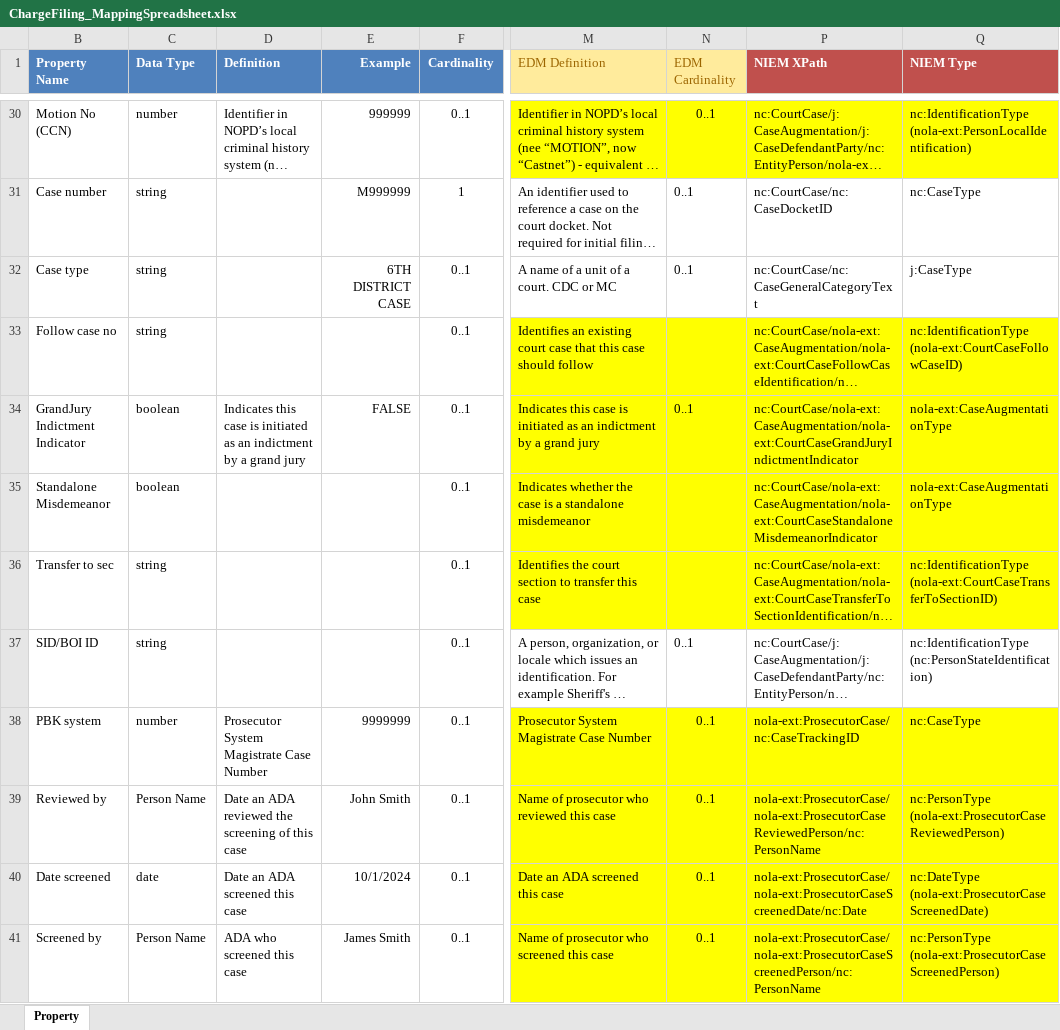
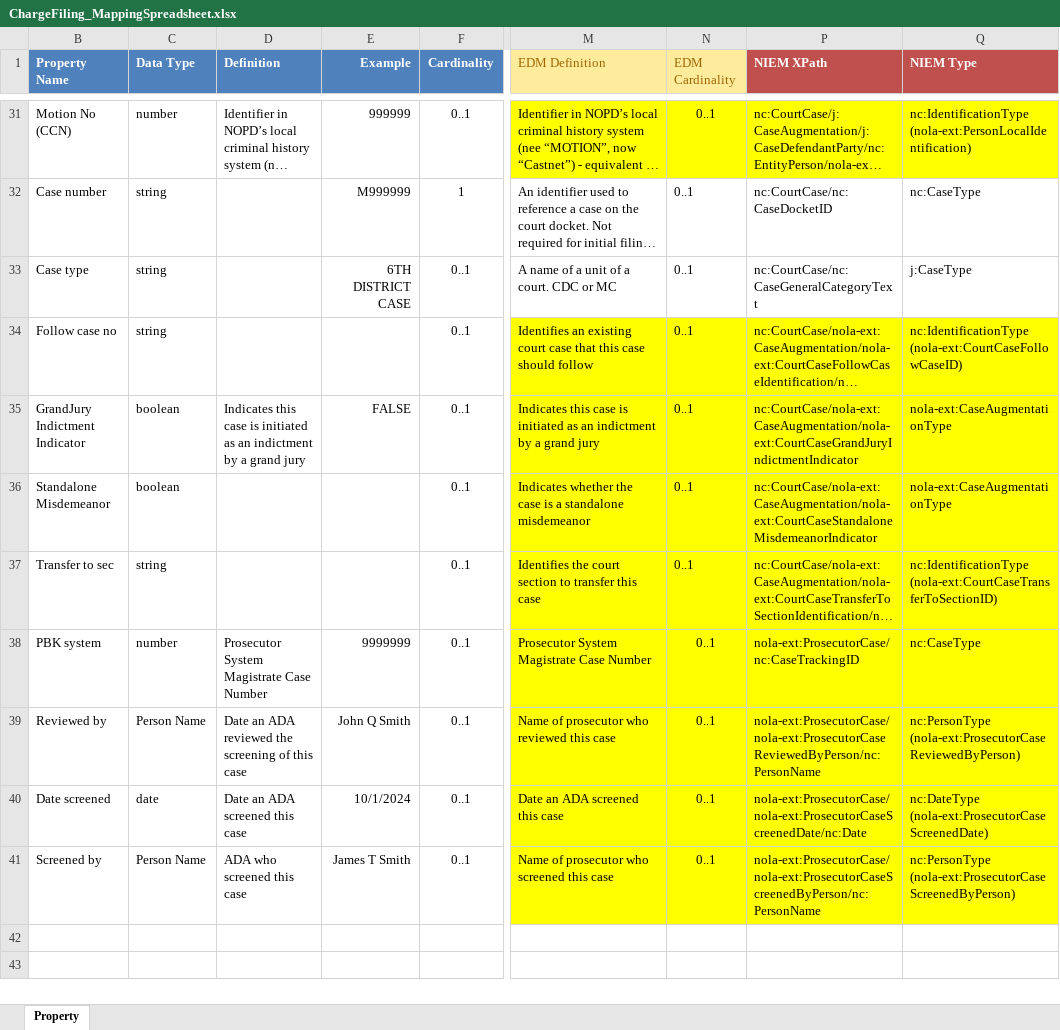
Before and after one commit to CityOfNewOrleans/JTMP-Data-Exchange-Specs, an Excel workbook: schemas/ChargeFiling_iepd/artifacts/ChargeFiling_MappingSpreadsheet.xlsx, sheet Property, drawn as a sheet; only a part is shown, gaps mark what is left out; long unchanged cells end in …; values as stored, in another font and other column widths than the file's, no borders; table styles not drawn; addresses are those after the commit; the diff covers the shown part only; the diff names each change by its address in the sheet, - before the commit and + after, or states it on an @@ line.

Commit message:
Complete schemas and instance

```diff
--- a/schemas/ChargeFiling_iepd/artifacts/ChargeFiling_MappingSpreadsheet.xlsx (sheet Property)
+++ b/schemas/ChargeFiling_iepd/artifacts/ChargeFiling_MappingSpreadsheet.xlsx (sheet Property)
-N34 (EDM Cardinality): (empty)
+N34 (EDM Cardinality): 0..1
-N36:N37 (EDM Cardinality): (empty)
+N36:N37 (EDM Cardinality): 0..1
@@ row 37 moved to row 28: SID/BOI ID @@
-E39 (Example): John Smith
+E39 (Example): John Q Smith
-P39 (NIEM XPath): nola-ext:ProsecutorCase/nola-ext:ProsecutorCaseReviewedPerson/nc:PersonName
+P39 (NIEM XPath): nola-ext:ProsecutorCase/nola-ext:ProsecutorCaseReviewedByPerson/nc:PersonName
-Q39 (NIEM Type): nc:PersonType (nola-ext:ProsecutorCaseReviewedPerson)
+Q39 (NIEM Type): nc:PersonType (nola-ext:ProsecutorCaseReviewedByPerson)
-E41 (Example): James Smith
+E41 (Example): James T Smith
-P41 (NIEM XPath): nola-ext:ProsecutorCase/nola-ext:ProsecutorCaseScreenedPerson/nc:PersonName
+P41 (NIEM XPath): nola-ext:ProsecutorCase/nola-ext:ProsecutorCaseScreenedByPerson/nc:PersonName
-Q41 (NIEM Type): nc:PersonType (nola-ext:ProsecutorCaseScreenedPerson)
+Q41 (NIEM Type): nc:PersonType (nola-ext:ProsecutorCaseScreenedByPerson)
```
Also changed, not shown: 4 added rows, 4 removed rows, 14 edited cells and cell formats elsewhere in this sheet, 8 other files.
